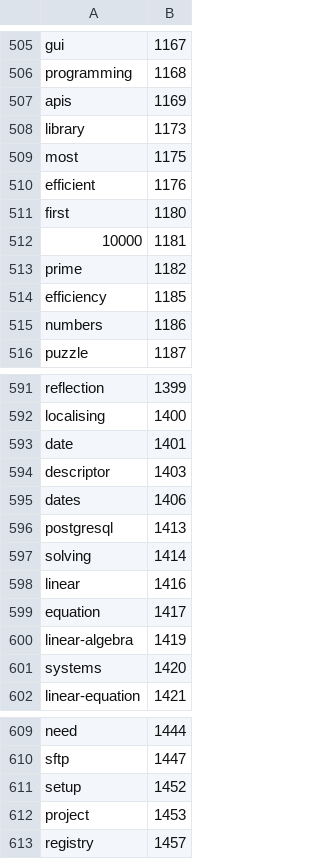
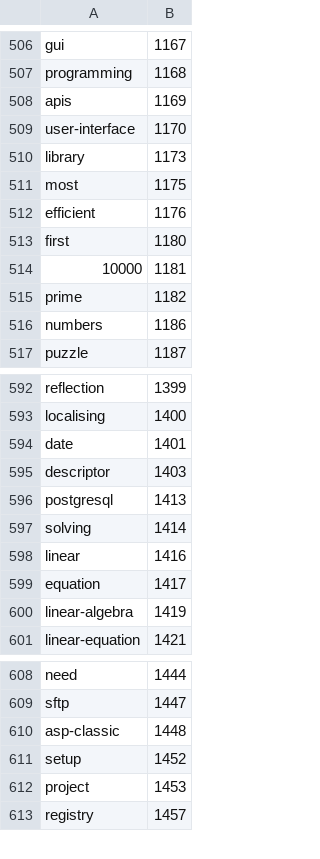
Before and after one commit to claytontstanley/dissertation, a CSV file: stackExchange/analysis/model/db.csv, drawn as a sheet; only a part is shown, gaps mark what is left out; removed rows and columns are numbered as before the commit, all else as after; the diff covers the shown part only; the diff names each change by its address in the sheet, - before the commit and + after, or states it on an @@ line.

```diff
--- a/stackExchange/analysis/model/db.csv
+++ b/stackExchange/analysis/model/db.csv
+row 509: user-interface | 1170
-row 514: efficiency | 1185
-row 595: dates | 1406
-row 601: systems | 1420
+row 610: asp-classic | 1448
```
Also changed, not shown: 4 added rows, 21 removed rows and 19 edited cells elsewhere in this file, stackExchange/analysis/model/Act.csv, stackExchange/analysis/model/B.csv, 3 other files.
